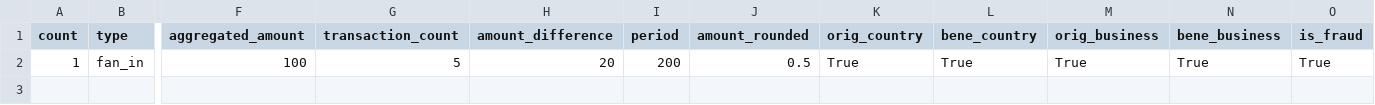
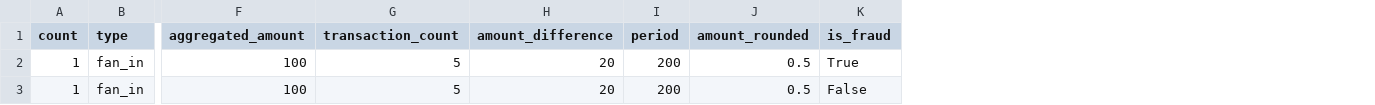
Before and after one commit to IBM/AMLSim, a CSV file: paramFiles/alertPatterns.csv, drawn as a sheet; only a part is shown, gaps mark what is left out; removed rows and columns are numbered as before the commit, all else as after; rows hold the shown columns only; the diff names each change by its address in the sheet, - before the commit and + after, or states it on an @@ line.

```diff
--- a/paramFiles/alertPatterns.csv
+++ b/paramFiles/alertPatterns.csv
-column K (orig_country), row 2: True
-column L (bene_country), row 2: True
-column M (orig_business), row 2: True
-column N (bene_business), row 2: True
+row 3: 1 | fan_in | 100 | 5 | 20 | 200 | 0.5 | False
```
Also changed, not shown: paramFiles/accounts.csv, 9 other files.
